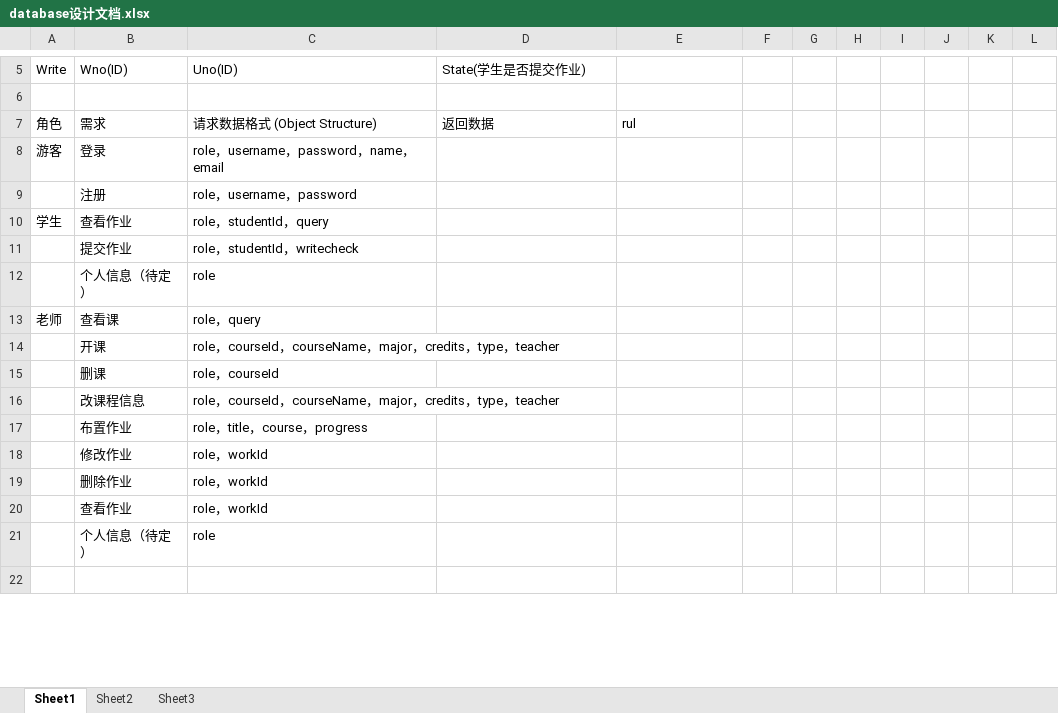
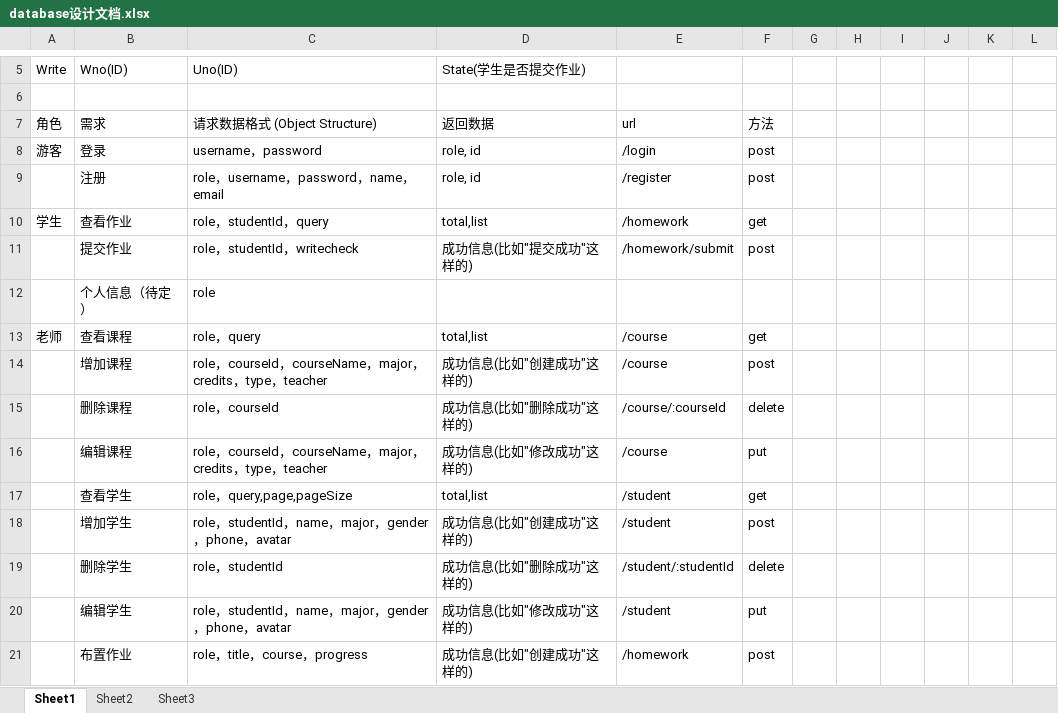
Before and after one commit to laishehao/database, an Excel workbook: database设计文档.xlsx, sheet Sheet1, drawn as a sheet; only a part is shown, gaps mark what is left out; the shorter side is filled out with more unchanged rows; values as stored, in another font and other column widths than the file's, no borders; removed rows and columns are numbered as before the commit, all else as after; the diff covers the shown part only; the diff names each change by its address in the sheet, - before the commit and + after, or states it on an @@ line.

Commit message:
加一些接口说明

```diff
--- a/database设计文档.xlsx (sheet Sheet1)
+++ b/database设计文档.xlsx (sheet Sheet1)
-E7: rul
+E7: url
-F7: (empty)
+F7: 方法
-C8: role，username，password，name，email
+C8: username，password
-D8: (empty)
+D8: role, id
-E8: (empty)
+E8: /login
-F8: (empty)
+F8: post
-row 9:  | 注册 | role，username，password
+row 9:  | 注册 | role，username，password，name，email | role, id | /register | post
-D10: (empty)
+D10: total,list
-E10: (empty)
+E10: /homework
-F10: (empty)
+F10: get
-row 11:  | 提交作业 | role，studentId，writecheck
+row 11:  | 提交作业 | role，studentId，writecheck | 成功信息(比如"提交成功"这样的) | /homework/submit | post
-B13: 查看课
+B13: 查看课程
-D13: (empty)
+D13: total,list
-E13: (empty)
+E13: /course
-F13: (empty)
+F13: get
-row 14:  | 开课 | role，courseId，courseName，major，credits，type，teacher
-row 15:  | 删课 | role，courseId
-row 16:  | 改课程信息 | role，courseId，courseName，major，credits，type，teacher
-row 17:  | 布置作业 | role，title，course，progress
-row 18:  | 修改作业 | role，workId
-row 19:  | 删除作业 | role，workId
-row 20:  | 查看作业 | role，workId
+row 14:  | 增加课程 | role，courseId，courseName，major，credits，type，teacher | 成功信息(比如"创建成功"这样的) | /course | post
+row 15:  | 删除课程 | role，courseId | 成功信息(比如"删除成功"这样的) | /course/:courseId | delete
+row 16:  | 编辑课程 | role，courseId，courseName，major，credits，type，teacher | 成功信息(比如"修改成功"这样的) | /course | put
+row 17:  | 查看学生 | role，query,page,pageSize | total,list | /student | get
+row 18:  | 增加学生 | role，studentId，name，major，gender，phone，avatar | 成功信息(比如"创建成功"这样的) | /student | post
+row 19:  | 删除学生 | role，studentId | 成功信息(比如"删除成功"这样的) | /student/:studentId | delete
+row 20:  | 编辑学生 | role，studentId，name，major，gender，phone，avatar | 成功信息(比如"修改成功"这样的) | /student | put
+row 21:  | 布置作业 | role，title，course，progress | 成功信息(比如"创建成功"这样的) | /homework | post
```
Also changed, not shown: 3 added rows and 17 edited cells elsewhere in this sheet.
